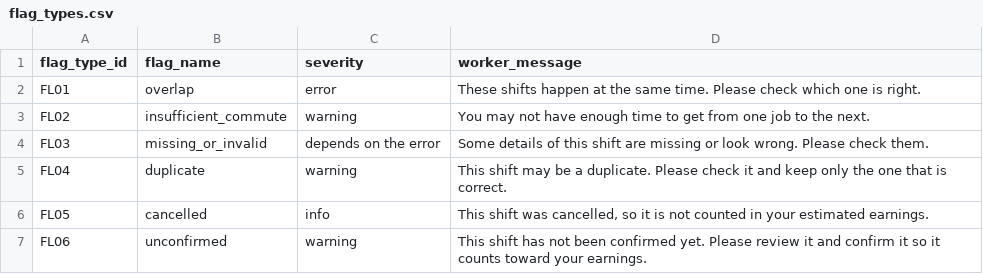
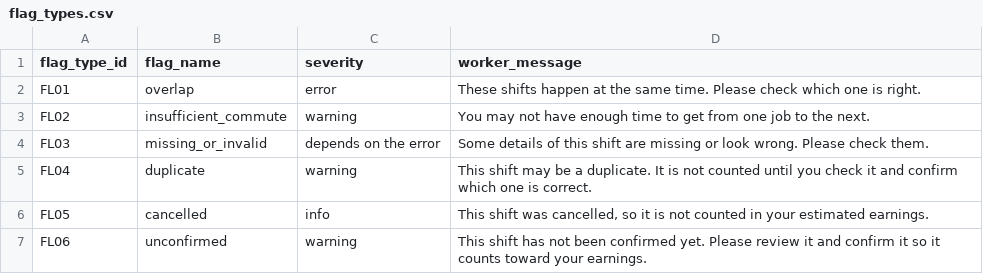
Before and after one commit to NandiLov/WorkClarity, a CSV file: data_validation/test_data/flag_types.csv, drawn as a sheet.

Commit message:
Update the service and flag wording so the PR23 to PR25 rules pass all 49 tests

```diff
--- a/data_validation/test_data/flag_types.csv
+++ b/data_validation/test_data/flag_types.csv
@@ -4,3 +4,3 @@ FL02,insufficient_commute,warning,You may not have enough time to get from one j
 FL03,missing_or_invalid,depends on the error,Some details of this shift are missing or look wrong. Please check them.
-FL04,duplicate,warning,This shift may be a duplicate. Please check it and keep only the one that is correct.
+FL04,duplicate,warning,This shift may be a duplicate. It is not counted until you check it and confirm which one is correct.
 FL05,cancelled,info,"This shift was cancelled, so it is not counted in your estimated earnings."
```
Also changed, not shown: 1 other file.
